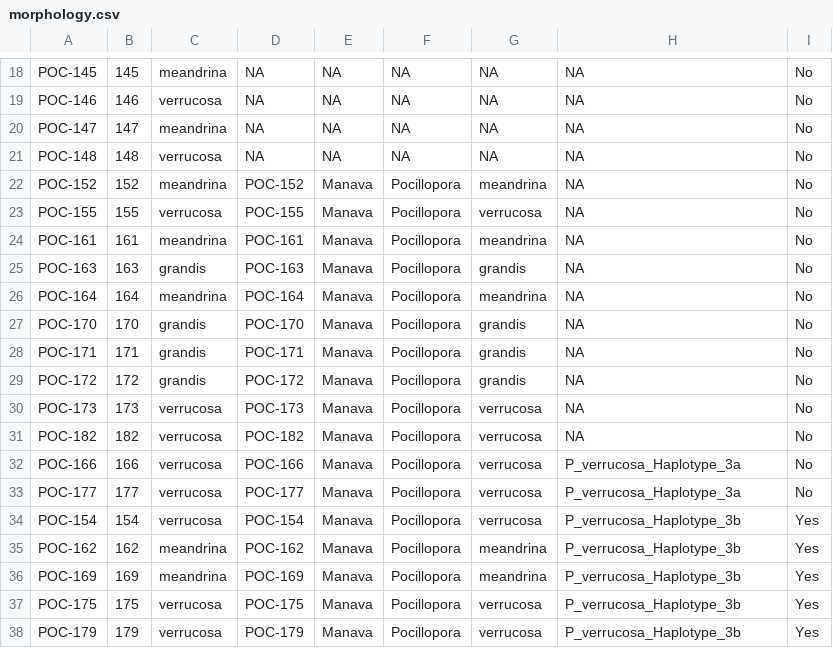
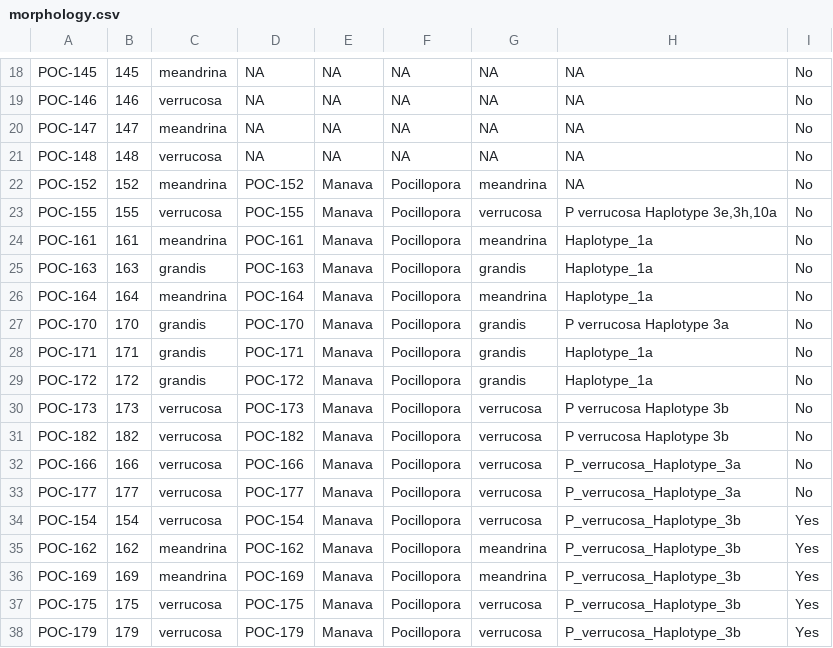
Before and after one commit to jrcunning/TPCBASS, a CSV file: data/morphology.csv (was data/TPC/morphology.csv), drawn as a sheet; only a part is shown, gaps mark what is left out.

Commit message:
get updated/latest mt_orf assignments from Poc_ID repo

```diff
--- a/data/TPC/morphology.csv
+++ b/data/morphology.csv
@@ -22,11 +22,11 @@ POC-148,148,verrucosa,NA,NA,NA,NA,NA,No
 POC-152,152,meandrina,POC-152,Manava,Pocillopora,meandrina,NA,No
-POC-155,155,verrucosa,POC-155,Manava,Pocillopora,verrucosa,NA,No
-POC-161,161,meandrina,POC-161,Manava,Pocillopora,meandrina,NA,No
-POC-163,163,grandis,POC-163,Manava,Pocillopora,grandis,NA,No
-POC-164,164,meandrina,POC-164,Manava,Pocillopora,meandrina,NA,No
-POC-170,170,grandis,POC-170,Manava,Pocillopora,grandis,NA,No
-POC-171,171,grandis,POC-171,Manava,Pocillopora,grandis,NA,No
-POC-172,172,grandis,POC-172,Manava,Pocillopora,grandis,NA,No
-POC-173,173,verrucosa,POC-173,Manava,Pocillopora,verrucosa,NA,No
-POC-182,182,verrucosa,POC-182,Manava,Pocillopora,verrucosa,NA,No
+POC-155,155,verrucosa,POC-155,Manava,Pocillopora,verrucosa,"P verrucosa Haplotype 3e,3h,10a",No
+POC-161,161,meandrina,POC-161,Manava,Pocillopora,meandrina,Haplotype_1a,No
+POC-163,163,grandis,POC-163,Manava,Pocillopora,grandis,Haplotype_1a,No
+POC-164,164,meandrina,POC-164,Manava,Pocillopora,meandrina,Haplotype_1a,No
+POC-170,170,grandis,POC-170,Manava,Pocillopora,grandis,P verrucosa Haplotype 3a,No
+POC-171,171,grandis,POC-171,Manava,Pocillopora,grandis,Haplotype_1a,No
+POC-172,172,grandis,POC-172,Manava,Pocillopora,grandis,Haplotype_1a,No
+POC-173,173,verrucosa,POC-173,Manava,Pocillopora,verrucosa,P verrucosa Haplotype 3b,No
+POC-182,182,verrucosa,POC-182,Manava,Pocillopora,verrucosa,P verrucosa Haplotype 3b,No
 POC-166,166,verrucosa,POC-166,Manava,Pocillopora,verrucosa,P_verrucosa_Haplotype_3a,No
```
